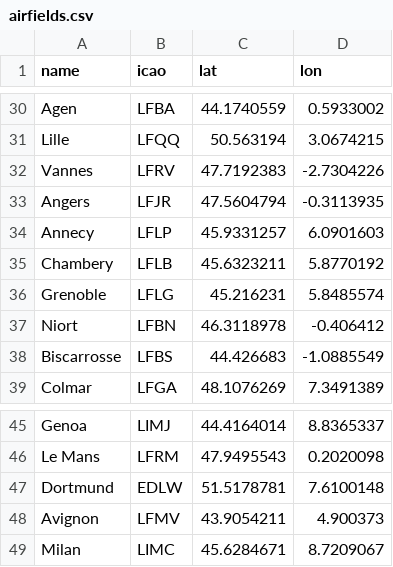
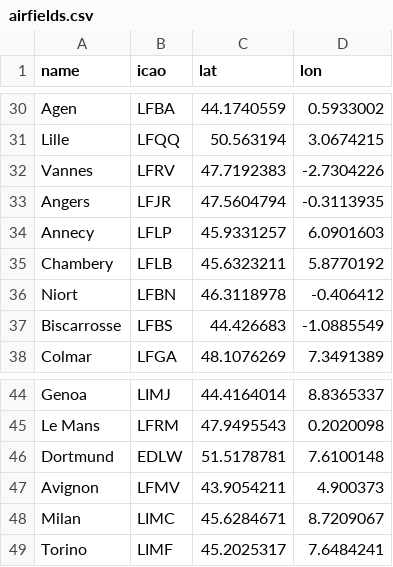
Before and after one commit to laurent-ngo/Aero-Hydra-Tracker, a CSV file: back/OpenSky/data/airfields.csv, drawn as a sheet; only a part is shown, gaps mark what is left out.

```diff
--- a/back/OpenSky/data/airfields.csv
+++ b/back/OpenSky/data/airfields.csv
@@ -35,3 +35,2 @@ Annecy,LFLP,45.9331257,6.0901603
 Chambery,LFLB,45.6323211,5.8770192
-Grenoble,LFLG,45.216231,5.8485574
 Niort,LFBN,46.3118978,-0.406412
@@ -49 +48,2 @@ Avignon,LFMV,43.9054211,4.900373
 Milan,LIMC,45.6284671,8.7209067
+Torino,LIMF,45.2025317,7.6484241
```
Also changed, not shown: 5 other files.
